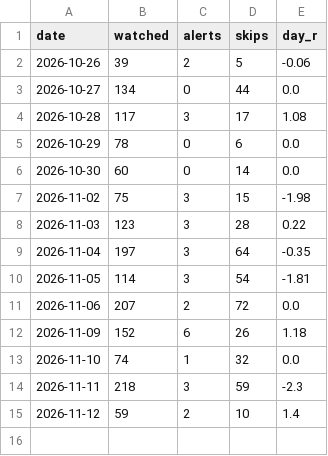
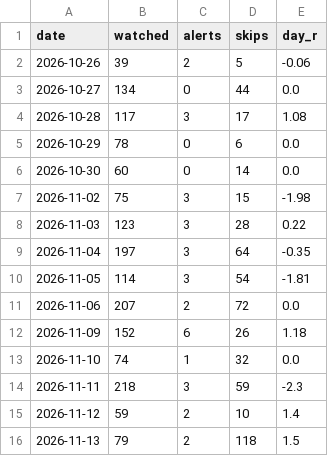
Before and after one commit to idodoshnit-cmyk/roger-alerts, a CSV file: log/runs.csv, drawn as a sheet; the diff names each change by its address in the sheet, - before the commit and + after, or states it on an @@ line.

```diff
--- a/log/runs.csv
+++ b/log/runs.csv
+row 16: 2026-11-13 | 79 | 2 | 118 | 1.5
```
Also changed, not shown: log/alerts.csv, 3 other files.
